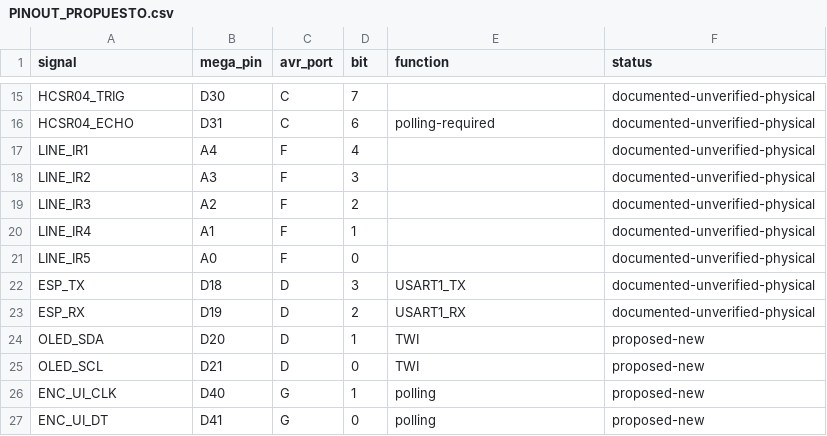
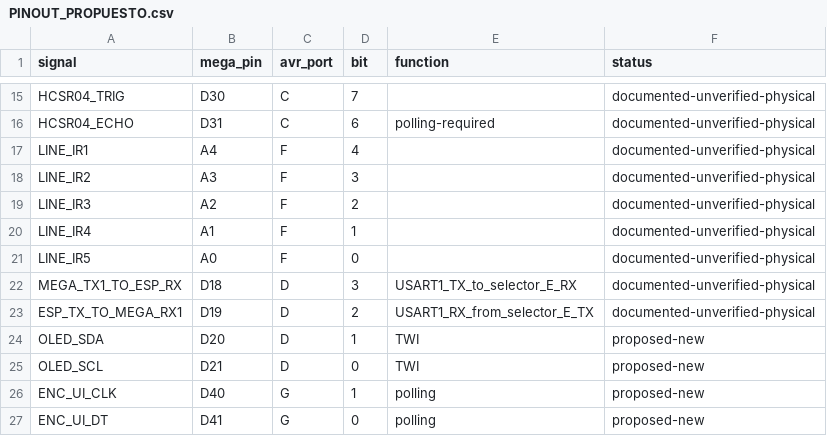
Before and after one commit to kobachajchir/ProyectoRobotica2, a CSV file: hardware/PINOUT_PROPUESTO.csv, drawn as a sheet; only a part is shown, gaps mark what is left out.

```diff
--- a/hardware/PINOUT_PROPUESTO.csv
+++ b/hardware/PINOUT_PROPUESTO.csv
@@ -21,4 +21,4 @@ LINE_IR4,A1,F,1,,documented-unverified-physical
 LINE_IR5,A0,F,0,,documented-unverified-physical
-ESP_TX,D18,D,3,USART1_TX,documented-unverified-physical
-ESP_RX,D19,D,2,USART1_RX,documented-unverified-physical
+MEGA_TX1_TO_ESP_RX,D18,D,3,USART1_TX_to_selector_E_RX,documented-unverified-physical
+ESP_TX_TO_MEGA_RX1,D19,D,2,USART1_RX_from_selector_E_TX,documented-unverified-physical
 OLED_SDA,D20,D,1,TWI,proposed-new
```
Also changed, not shown: 32 other files.
